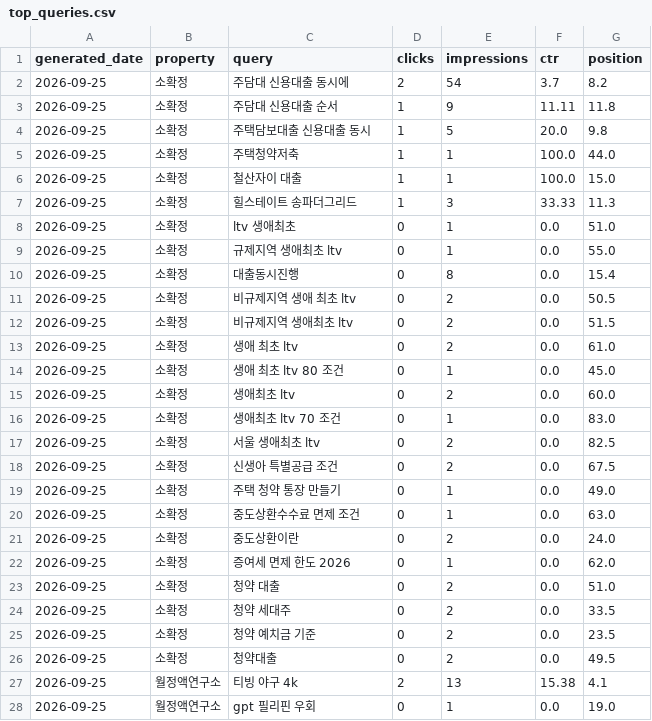
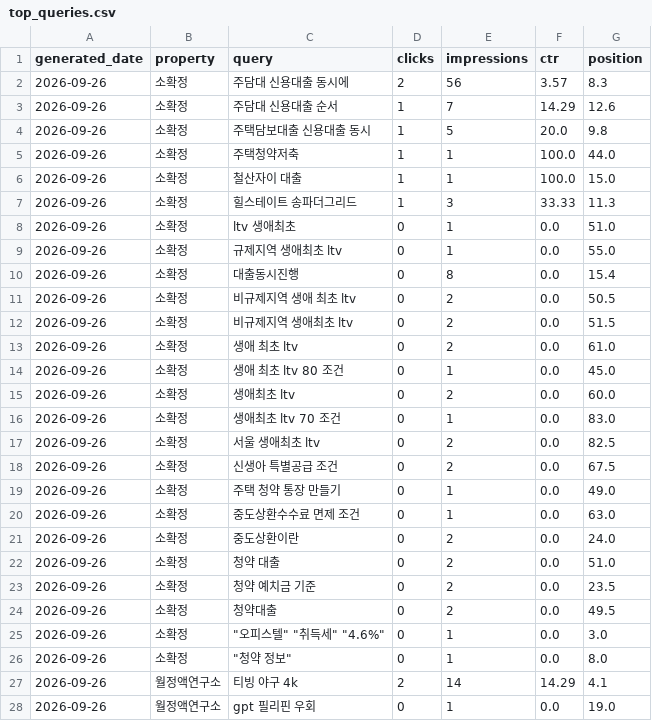
Before and after one commit to shincool/blog-seo-dashboard, a CSV file: results/top_queries.csv, drawn as a sheet; only a part is shown; the diff covers the shown part only.

```diff
--- a/results/top_queries.csv
+++ b/results/top_queries.csv
@@ -1,28 +1,28 @@
 generated_date,property,query,clicks,impressions,ctr,position
-2026-09-25,소확정,주담대 신용대출 동시에,2,54,3.7,8.2
-2026-09-25,소확정,주담대 신용대출 순서,1,9,11.11,11.8
-2026-09-25,소확정,주택담보대출 신용대출 동시,1,5,20.0,9.8
-2026-09-25,소확정,주택청약저축,1,1,100.0,44.0
-2026-09-25,소확정,철산자이 대출,1,1,100.0,15.0
-2026-09-25,소확정,힐스테이트 송파더그리드,1,3,33.33,11.3
-2026-09-25,소확정,ltv 생애최초,0,1,0.0,51.0
-2026-09-25,소확정,규제지역 생애최초 ltv,0,1,0.0,55.0
-2026-09-25,소확정,대출동시진행,0,8,0.0,15.4
-2026-09-25,소확정,비규제지역 생애 최초 ltv,0,2,0.0,50.5
-2026-09-25,소확정,비규제지역 생애최초 ltv,0,2,0.0,51.5
-2026-09-25,소확정,생애 최초 ltv,0,2,0.0,61.0
-2026-09-25,소확정,생애 최초 ltv 80 조건,0,1,0.0,45.0
-2026-09-25,소확정,생애최초 ltv,0,2,0.0,60.0
-2026-09-25,소확정,생애최초 ltv 70 조건,0,1,0.0,83.0
-2026-09-25,소확정,서울 생애최초 ltv,0,2,0.0,82.5
-2026-09-25,소확정,신생아 특별공급 조건,0,2,0.0,67.5
-2026-09-25,소확정,주택 청약 통장 만들기,0,1,0.0,49.0
-2026-09-25,소확정,중도상환수수료 면제 조건,0,1,0.0,63.0
-2026-09-25,소확정,중도상환이란,0,2,0.0,24.0
-2026-09-25,소확정,증여세 면제 한도 2026,0,1,0.0,62.0
-2026-09-25,소확정,청약 대출,0,2,0.0,51.0
-2026-09-25,소확정,청약 세대주,0,2,0.0,33.5
-2026-09-25,소확정,청약 예치금 기준,0,2,0.0,23.5
-2026-09-25,소확정,청약대출,0,2,0.0,49.5
-2026-09-25,월정액연구소,티빙 야구 4k,2,13,15.38,4.1
-2026-09-25,월정액연구소,gpt 필리핀 우회,0,1,0.0,19.0
+2026-09-26,소확정,주담대 신용대출 동시에,2,56,3.57,8.3
+2026-09-26,소확정,주담대 신용대출 순서,1,7,14.29,12.6
+2026-09-26,소확정,주택담보대출 신용대출 동시,1,5,20.0,9.8
+2026-09-26,소확정,주택청약저축,1,1,100.0,44.0
+2026-09-26,소확정,철산자이 대출,1,1,100.0,15.0
+2026-09-26,소확정,힐스테이트 송파더그리드,1,3,33.33,11.3
+2026-09-26,소확정,ltv 생애최초,0,1,0.0,51.0
+2026-09-26,소확정,규제지역 생애최초 ltv,0,1,0.0,55.0
+2026-09-26,소확정,대출동시진행,0,8,0.0,15.4
+2026-09-26,소확정,비규제지역 생애 최초 ltv,0,2,0.0,50.5
+2026-09-26,소확정,비규제지역 생애최초 ltv,0,2,0.0,51.5
+2026-09-26,소확정,생애 최초 ltv,0,2,0.0,61.0
+2026-09-26,소확정,생애 최초 ltv 80 조건,0,1,0.0,45.0
+2026-09-26,소확정,생애최초 ltv,0,2,0.0,60.0
+2026-09-26,소확정,생애최초 ltv 70 조건,0,1,0.0,83.0
+2026-09-26,소확정,서울 생애최초 ltv,0,2,0.0,82.5
+2026-09-26,소확정,신생아 특별공급 조건,0,2,0.0,67.5
+2026-09-26,소확정,주택 청약 통장 만들기,0,1,0.0,49.0
+2026-09-26,소확정,중도상환수수료 면제 조건,0,1,0.0,63.0
+2026-09-26,소확정,중도상환이란,0,2,0.0,24.0
+2026-09-26,소확정,청약 대출,0,2,0.0,51.0
+2026-09-26,소확정,청약 예치금 기준,0,2,0.0,23.5
+2026-09-26,소확정,청약대출,0,2,0.0,49.5
+2026-09-26,소확정,"""오피스텔"" ""취득세"" ""4.6%""",0,1,0.0,3.0
+2026-09-26,소확정,"""청약 정보""",0,1,0.0,8.0
+2026-09-26,월정액연구소,티빙 야구 4k,2,14,14.29,4.1
+2026-09-26,월정액연구소,gpt 필리핀 우회,0,1,0.0,19.0
```
Also changed, not shown: 2 added rows and 42 edited cells elsewhere in this file, results/daily_summary.csv.
